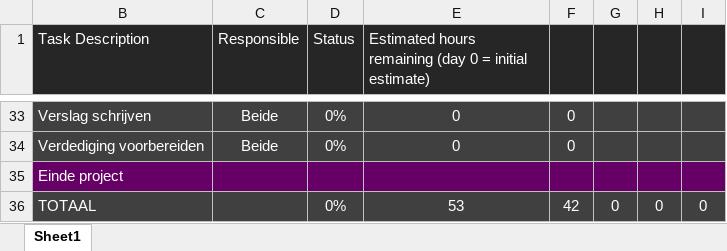
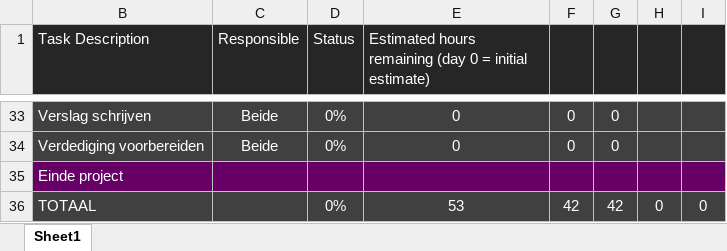
Before and after one commit to Scuffed-Boardgames/Qt-StoneAge, an Excel workbook: backlog_project.xlsx, sheet Sheet1, drawn as a sheet; only a part is shown, gaps mark what is left out; values as stored, in another font and other column widths than the file's, no borders; charts and pictures not drawn; the diff covers the shown part only; the diff names each change by its address in the sheet, - before the commit and + after, or states it on an @@ line.

```diff
--- a/backlog_project.xlsx (sheet Sheet1)
+++ b/backlog_project.xlsx (sheet Sheet1)
-G33:G34: (empty)
+G33:G34: 0
-G36: 0
+G36: 42
```
Also changed, not shown: 22 edited cells elsewhere in this sheet, charts or pictures.
